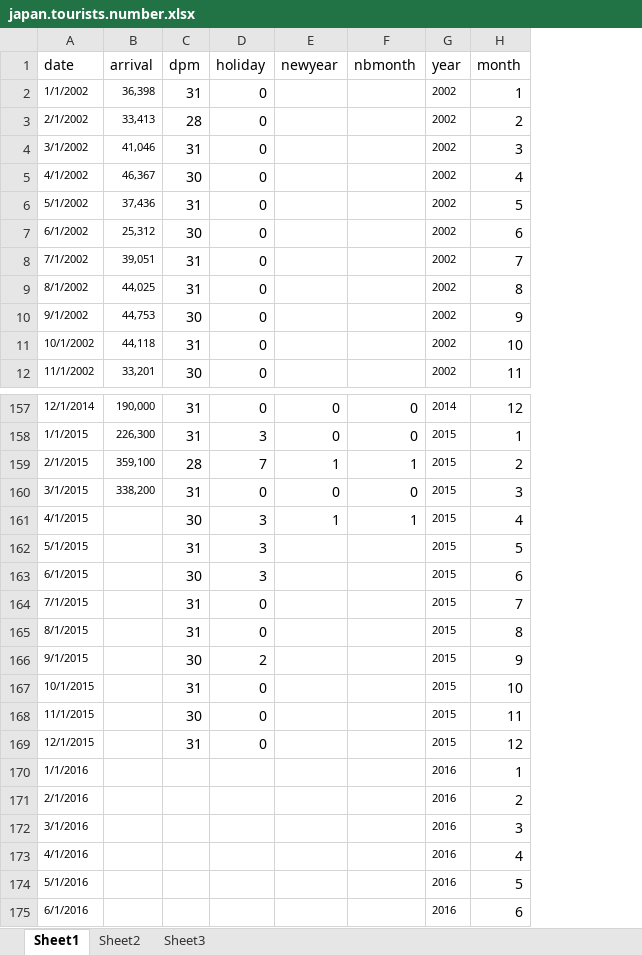
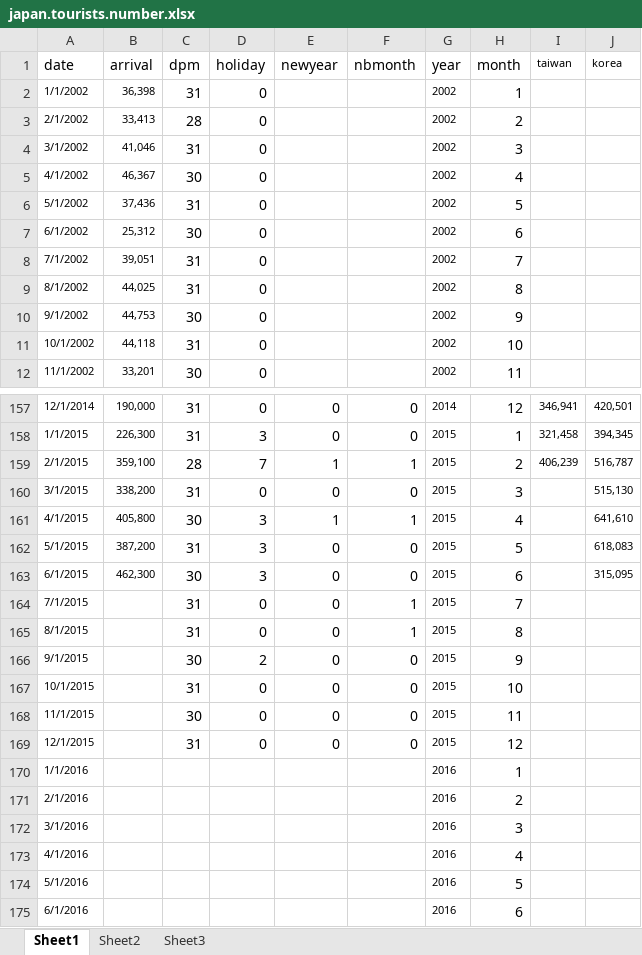
Before and after one commit to jxstar/japan, an Excel workbook: japan.tourists.number.xlsx, sheet Sheet1, drawn as a sheet; only a part is shown, gaps mark what is left out; values as stored, in another font and other column widths than the file's, no borders; the diff names each change by its address in the sheet, - before the commit and + after, or states it on an @@ line.

```diff
--- a/japan.tourists.number.xlsx (sheet Sheet1)
+++ b/japan.tourists.number.xlsx (sheet Sheet1)
+column I (taiwan), rows 157-159: 346,941 | 321,458 | 406,239
+column J (korea), rows 157-163: 420,501 | 394,345 | 516,787 | 515,130 | 641,610 | 618,083 | 315,095
-B161 (arrival): (empty)
+B161 (arrival): 405,800
-B162 (arrival): (empty)
+B162 (arrival): 387,200
-E162:E169 (newyear): (empty)
+E162:E169 (newyear): 0
-F162:F163 (nbmonth): (empty)
+F162:F163 (nbmonth): 0
-B163 (arrival): (empty)
+B163 (arrival): 462,300
-F164:F165 (nbmonth): (empty)
+F164:F165 (nbmonth): 1
-F166:F169 (nbmonth): (empty)
+F166:F169 (nbmonth): 0
```
Also changed, not shown: japan-hotword.xlsx, 9 other files.
